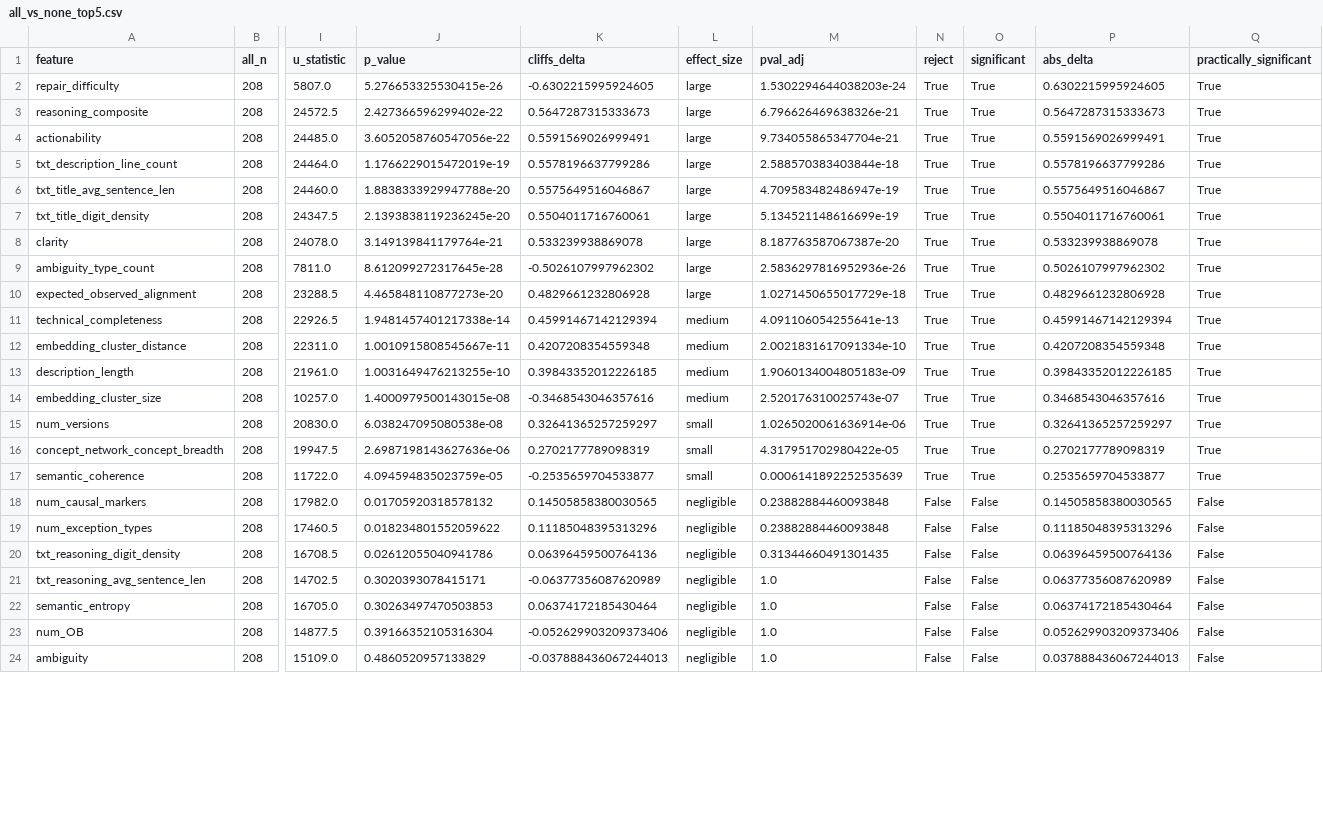
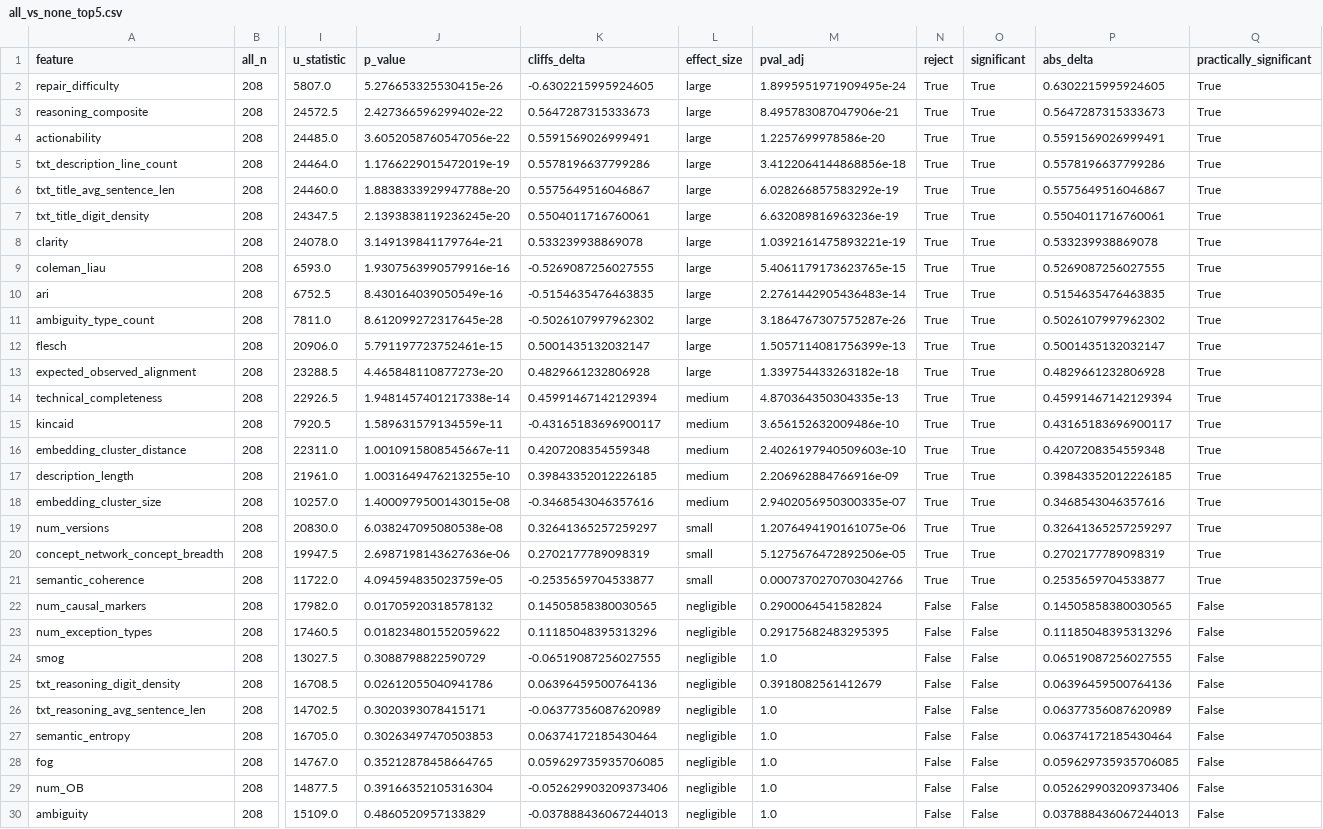
Before and after one commit to APRTSM/bug-reports-analysis, a CSV file: tool_comparison_results_fixed/all_vs_none_top5.csv, drawn as a sheet; only a part is shown, gaps mark what is left out; addresses are those after the commit; rows hold the shown columns only; the diff covers the shown part only; the diff names each change by its address in the sheet, - before the commit and + after, or states it on an @@ line.

```diff
--- a/tool_comparison_results_fixed/all_vs_none_top5.csv
+++ b/tool_comparison_results_fixed/all_vs_none_top5.csv
-M2 (pval_adj): 1.5302294644038203e-24
+M2 (pval_adj): 1.8995951971909495e-24
-M3 (pval_adj): 6.796626469638326e-21
+M3 (pval_adj): 8.495783087047906e-21
-M4 (pval_adj): 9.734055865347704e-21
+M4 (pval_adj): 1.2257699978586e-20
-M5 (pval_adj): 2.588570383403844e-18
+M5 (pval_adj): 3.4122064144868856e-18
-M6 (pval_adj): 4.709583482486947e-19
+M6 (pval_adj): 6.028266857583292e-19
-M7 (pval_adj): 5.134521148616699e-19
+M7 (pval_adj): 6.632089816963236e-19
-M8 (pval_adj): 8.187763587067387e-20
+M8 (pval_adj): 1.0392161475893221e-19
+row 9: coleman_liau | 208 | 6593.0 | 1.9307563990579916e-16 | -0.5269087256027555 | large | 5.4061179173623765e-15 | True | True | 0.5269087256027555 | True
+row 10: ari | 208 | 6752.5 | 8.430164039050549e-16 | -0.5154635476463835 | large | 2.2761442905436483e-14 | True | True | 0.5154635476463835 | True
-M11 (pval_adj): 2.5836297816952936e-26
+M11 (pval_adj): 3.1864767307575287e-26
+row 12: flesch | 208 | 20906.0 | 5.791197723752461e-15 | 0.5001435132032147 | large | 1.5057114081756399e-13 | True | True | 0.5001435132032147 | True
-M13 (pval_adj): 1.0271450655017729e-18
+M13 (pval_adj): 1.339754433263182e-18
-M14 (pval_adj): 4.091106054255641e-13
+M14 (pval_adj): 4.870364350304335e-13
+row 15: kincaid | 208 | 7920.5 | 1.589631579134559e-11 | -0.43165183696900117 | medium | 3.656152632009486e-10 | True | True | 0.43165183696900117 | True
-M16 (pval_adj): 2.0021831617091334e-10
+M16 (pval_adj): 2.4026197940509603e-10
-M17 (pval_adj): 1.9060134004805183e-09
+M17 (pval_adj): 2.206962884766916e-09
-M18 (pval_adj): 2.520176310025743e-07
+M18 (pval_adj): 2.9402056950300335e-07
-M19 (pval_adj): 1.0265020061636914e-06
+M19 (pval_adj): 1.2076494190161075e-06
-M20 (pval_adj): 4.317951702980422e-05
+M20 (pval_adj): 5.1275676472892506e-05
-M21 (pval_adj): 0.0006141892252535639
+M21 (pval_adj): 0.0007370270703042766
-M22 (pval_adj): 0.23882884460093848
+M22 (pval_adj): 0.2900064541582824
-M23 (pval_adj): 0.23882884460093848
+M23 (pval_adj): 0.29175682483295395
+row 24: smog | 208 | 13027.5 | 0.3088798822590729 | -0.06519087256027555 | negligible | 1.0 | False | False | 0.06519087256027555 | False
-M25 (pval_adj): 0.31344660491301435
+M25 (pval_adj): 0.3918082561412679
+row 28: fog | 208 | 14767.0 | 0.35212878458664765 | 0.059629735935706085 | negligible | 1.0 | False | False | 0.059629735935706085 | False
```
Also changed, not shown: 1 added row and 1 edited cell elsewhere in this file, tool_comparison_results_fixed/all_vs_none_top1.csv, tool_comparison_results_fixed/all_vs_none_top10.csv, 14 other files.
